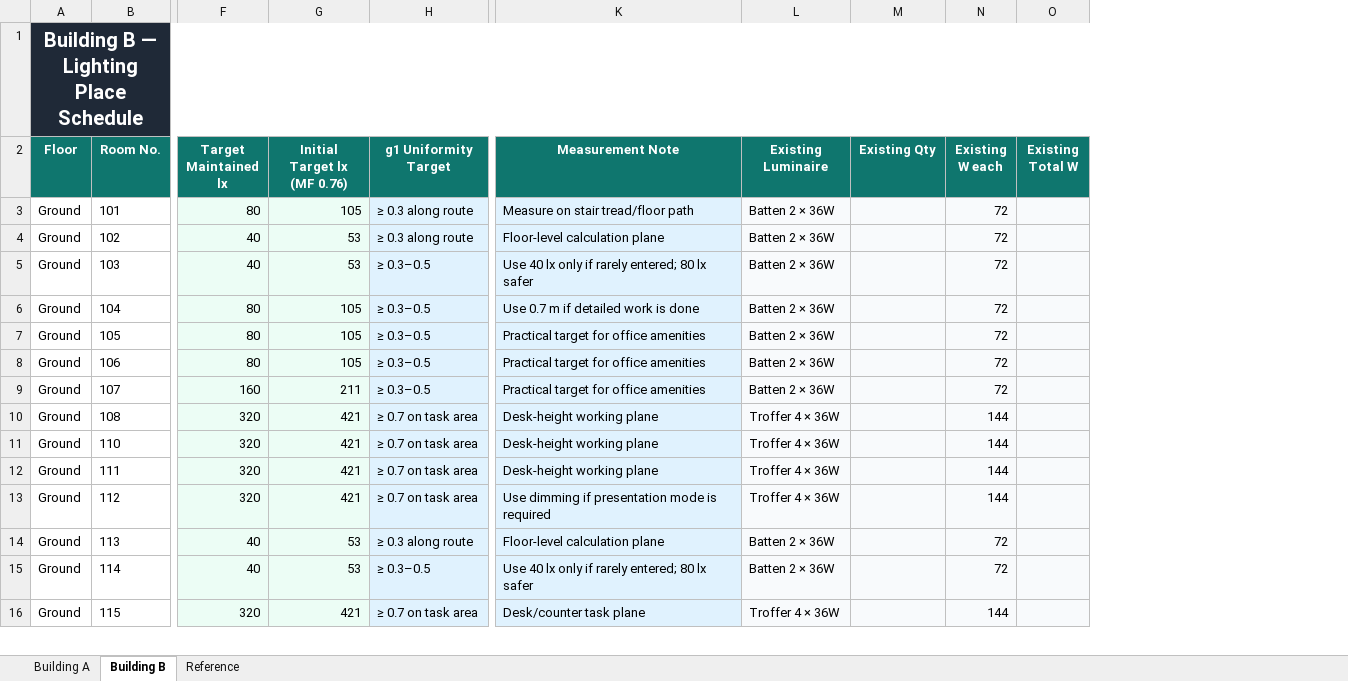
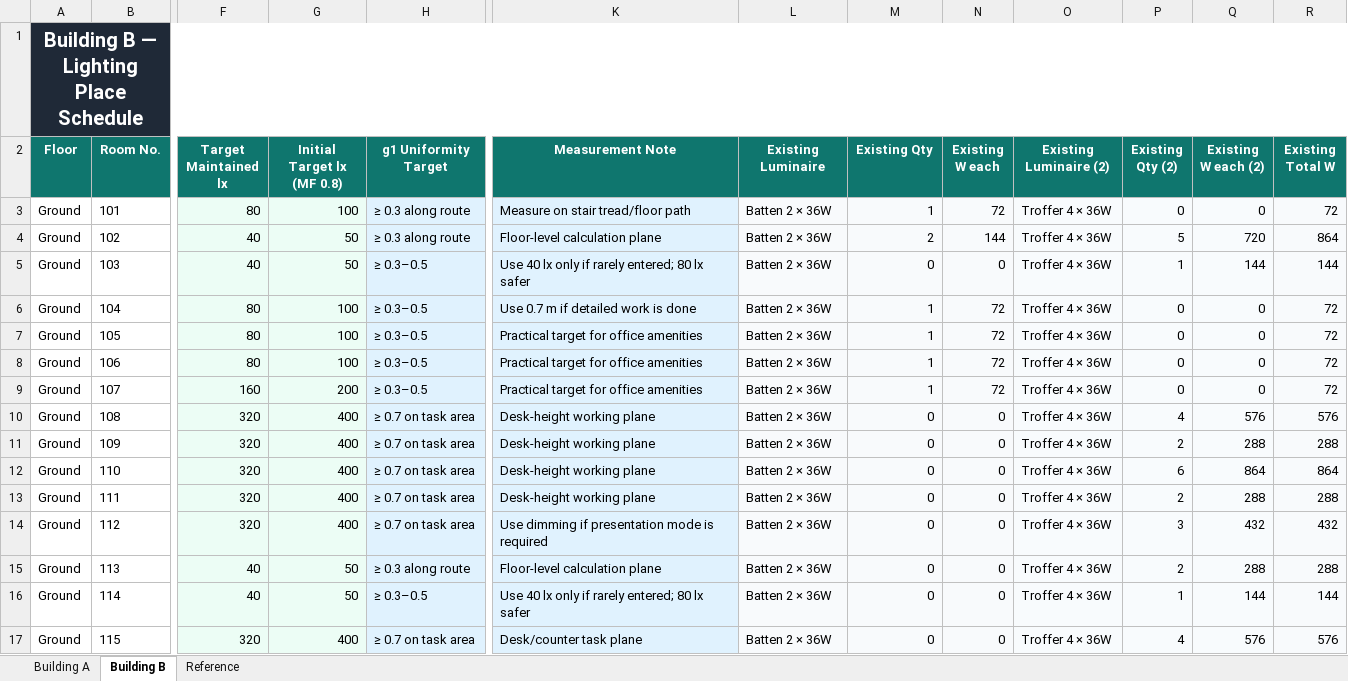
Before and after one commit to Go1denWind/Alpha_Design_17, an Excel workbook: excel/Building A B Lighting New.xlsx, sheet Building B, drawn as a sheet; only a part is shown, gaps mark what is left out; values as stored, in another font and other column widths than the file's, no borders; removed rows and columns are numbered as before the commit, all else as after; rows hold the shown columns only; the diff covers the shown part only; the diff names each change by its address in the sheet, - before the commit and + after, or states it on an @@ line.

Commit message:
Updated MF and new target lx.

```diff
--- a/excel/Building A B Lighting New.xlsx (sheet Building B)
+++ b/excel/Building A B Lighting New.xlsx (sheet Building B)
-column G (Initial Target lx (MF 0.76)), rows 3-16: 105 | 53 | 53 | 105 | 105 | 105 | 211 | 421 | 421 | 421 | 421 | 53 | 53 | 421
+column G (Initial Target lx (MF 0.8)), rows 3-10: 100 | 50 | 50 | 100 | 100 | 100 | 200 | 400; rows 12-17: 400 | 400 | 400 | 50 | 50 | 400
+column O (Existing Luminaire (2)), rows 3-10: all Troffer 4 × 36W; rows 12-17: all Troffer 4 × 36W
+column P (Existing Qty (2)), rows 3-10: 0 | 5 | 1 | 0 | 0 | 0 | 0 | 4; rows 12-17: 6 | 2 | 3 | 2 | 1 | 4
+column Q (Existing W each (2)), rows 3-10: 0 | 720 | 144 | 0 | 0 | 0 | 0 | 576; rows 12-17: 864 | 288 | 432 | 288 | 144 | 576
-M3 (Existing Qty): (empty)
+M3 (Existing Qty): 1
-R3 (Existing Total W): (empty)
+R3 (Existing Total W): 72
-M4 (Existing Qty): (empty)
+M4 (Existing Qty): 2
-N4 (Existing W each): 72
+N4 (Existing W each): 144
-R4 (Existing Total W): (empty)
+R4 (Existing Total W): 864
-M5 (Existing Qty): (empty)
+M5 (Existing Qty): 0
-N5 (Existing W each): 72
+N5 (Existing W each): 0
-R5 (Existing Total W): (empty)
+R5 (Existing Total W): 144
-M6:M9 (Existing Qty): (empty)
+M6:M9 (Existing Qty): 1
-R6:R9 (Existing Total W): (empty)
+R6:R9 (Existing Total W): 72
-L10 (Existing Luminaire): Troffer 4 × 36W
+L10 (Existing Luminaire): Batten 2 × 36W
-M10 (Existing Qty): (empty)
+M10 (Existing Qty): 0
-N10 (Existing W each): 144
+N10 (Existing W each): 0
-R10 (Existing Total W): (empty)
+R10 (Existing Total W): 576
+row 11: Ground | 109 | 320 | 400 | ≥ 0.7 on task area | Desk-height working plane | Batten 2 × 36W | 0 | 0 | Troffer 4 × 36W | 2 | 288 | 288
-L12:L14 (Existing Luminaire): Troffer 4 × 36W
+L12:L14 (Existing Luminaire): Batten 2 × 36W
-M12:M17 (Existing Qty): (empty)
+M12:M17 (Existing Qty): 0
-N12:N14 (Existing W each): 144
+N12:N14 (Existing W each): 0
-R12 (Existing Total W): (empty)
+R12 (Existing Total W): 864
-R13 (Existing Total W): (empty)
+R13 (Existing Total W): 288
-R14 (Existing Total W): (empty)
+R14 (Existing Total W): 432
-N15:N16 (Existing W each): 72
+N15:N16 (Existing W each): 0
-R15 (Existing Total W): (empty)
+R15 (Existing Total W): 288
-R16 (Existing Total W): (empty)
+R16 (Existing Total W): 144
-L17 (Existing Luminaire): Troffer 4 × 36W
+L17 (Existing Luminaire): Batten 2 × 36W
-N17 (Existing W each): 144
+N17 (Existing W each): 0
-R17 (Existing Total W): (empty)
+R17 (Existing Total W): 576
```
Also changed, not shown: 23 edited cells elsewhere in this sheet, sheet Building A, formulas that keep their value, 1 other file.
